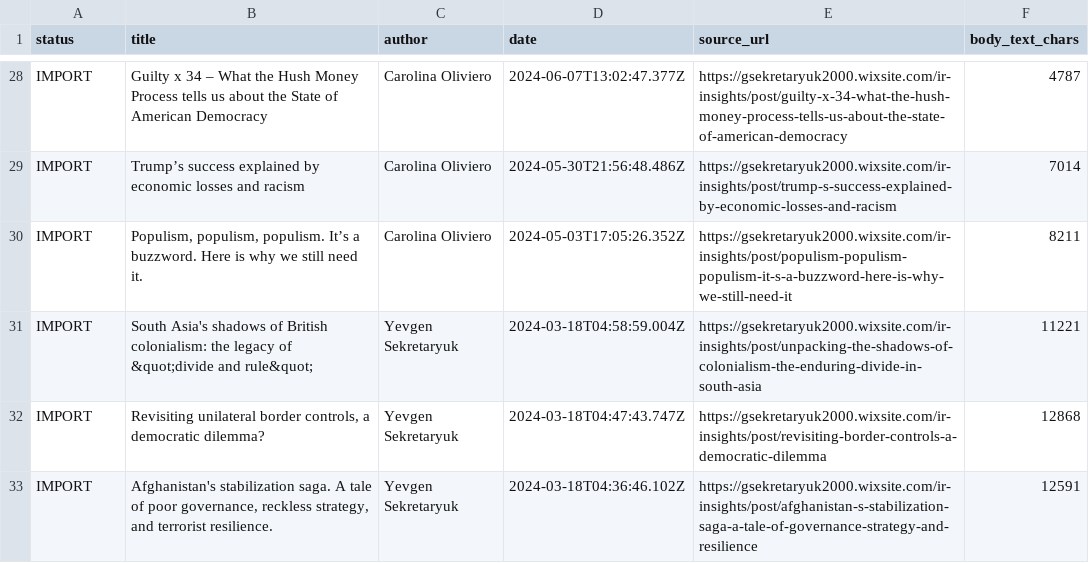
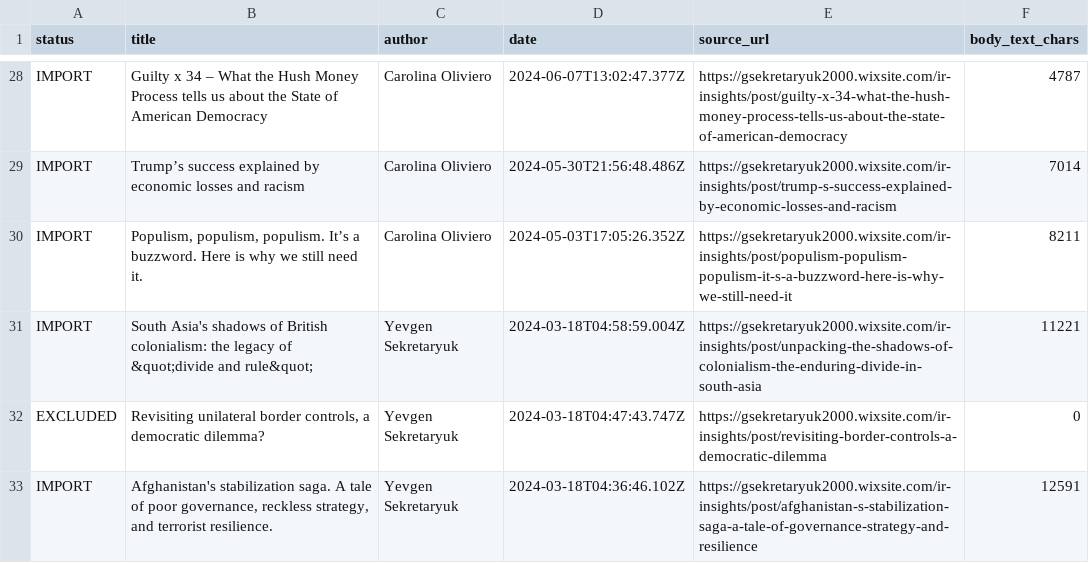
Before and after one commit to LordGenya/LordGenya, a CSV file: ir-insights/inventory.csv, drawn as a sheet; only a part is shown, gaps mark what is left out.

```diff
--- a/ir-insights/inventory.csv
+++ b/ir-insights/inventory.csv
@@ -31,3 +31,3 @@ IMPORT,"Populism, populism, populism. It’s a buzzword. Here is why we still ne
 IMPORT,South Asia's shadows of British colonialism: the legacy of &quot;divide and rule&quot;,Yevgen Sekretaryuk,2024-03-18T04:58:59.004Z,https://gsekretaryuk2000.wixsite.com/ir-insights/post/unpacking-the-shadows-of-colonialism-the-enduring-divide-in-south-asia,11221
-IMPORT,"Revisiting unilateral border controls, a democratic dilemma?",Yevgen Sekretaryuk,2024-03-18T04:47:43.747Z,https://gsekretaryuk2000.wixsite.com/ir-insights/post/revisiting-border-controls-a-democratic-dilemma,12868
+EXCLUDED,"Revisiting unilateral border controls, a democratic dilemma?",Yevgen Sekretaryuk,2024-03-18T04:47:43.747Z,https://gsekretaryuk2000.wixsite.com/ir-insights/post/revisiting-border-controls-a-democratic-dilemma,0
 IMPORT,"Afghanistan's stabilization saga. A tale of poor governance, reckless strategy, and terrorist resilience.",Yevgen Sekretaryuk,2024-03-18T04:36:46.102Z,https://gsekretaryuk2000.wixsite.com/ir-insights/post/afghanistan-s-stabilization-saga-a-tale-of-governance-strategy-and-resilience,12591
```
Also changed, not shown: 2 other files.
